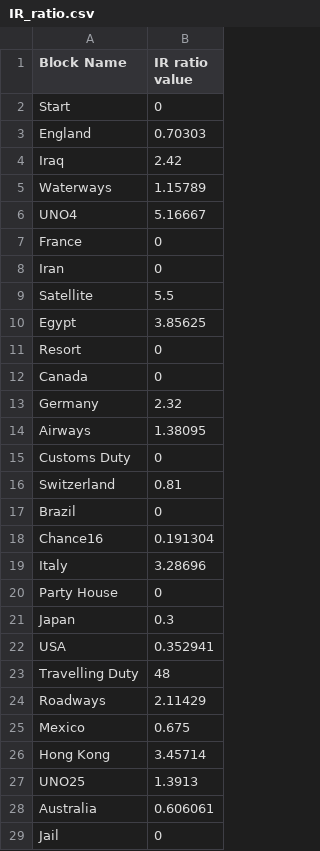
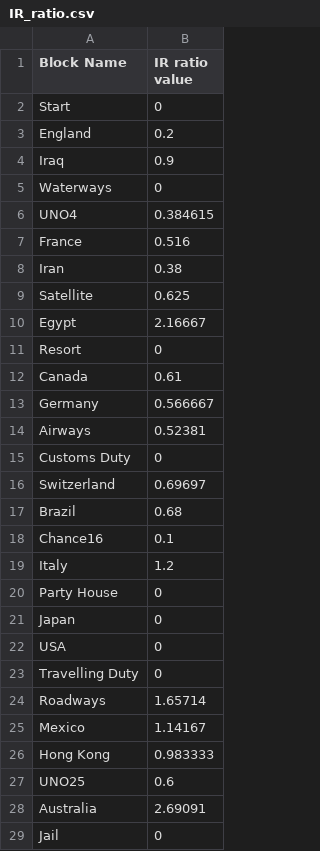
Before and after one commit to AdityaGuzzu/BusinessSimulation, a CSV file: local_data/IR_ratio.csv, drawn as a sheet; only a part is shown; the diff covers the shown part only.

```diff
--- a/local_data/IR_ratio.csv
+++ b/local_data/IR_ratio.csv
@@ -2,28 +2,28 @@ Block Name,IR ratio value
 Start,0
-England,0.70303
-Iraq,2.42
-Waterways,1.15789
-UNO4,5.16667
-France,0
-Iran,0
-Satellite,5.5
-Egypt,3.85625
+England,0.2
+Iraq,0.9
+Waterways,0
+UNO4,0.384615
+France,0.516
+Iran,0.38
+Satellite,0.625
+Egypt,2.16667
 Resort,0
-Canada,0
-Germany,2.32
-Airways,1.38095
+Canada,0.61
+Germany,0.566667
+Airways,0.52381
 Customs Duty,0
-Switzerland,0.81
-Brazil,0
-Chance16,0.191304
-Italy,3.28696
+Switzerland,0.69697
+Brazil,0.68
+Chance16,0.1
+Italy,1.2
 Party House,0
-Japan,0.3
-USA,0.352941
-Travelling Duty,48
-Roadways,2.11429
-Mexico,0.675
-Hong Kong,3.45714
-UNO25,1.3913
-Australia,0.606061
+Japan,0
+USA,0
+Travelling Duty,0
+Roadways,1.65714
+Mexico,1.14167
+Hong Kong,0.983333
+UNO25,0.6
+Australia,2.69091
 Jail,0
```
Also changed, not shown: 8 edited cells elsewhere in this file, global_data/global_IR_ratio.csv, global_data/global_block_data.csv, 50 other files.
